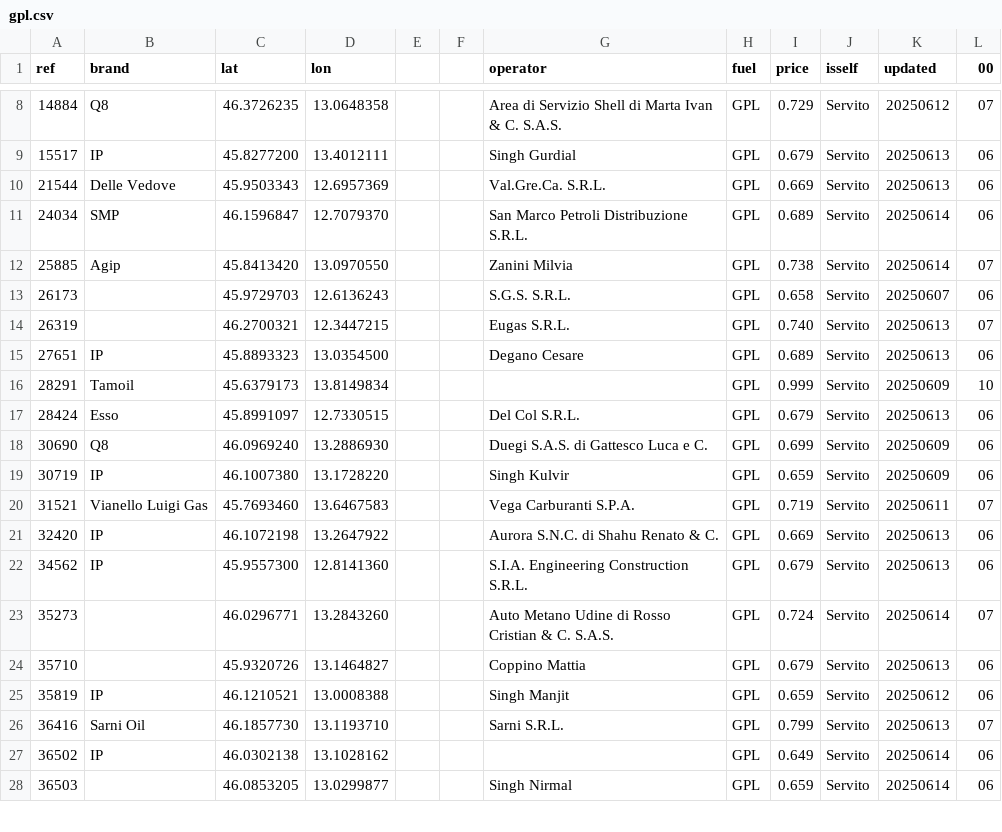
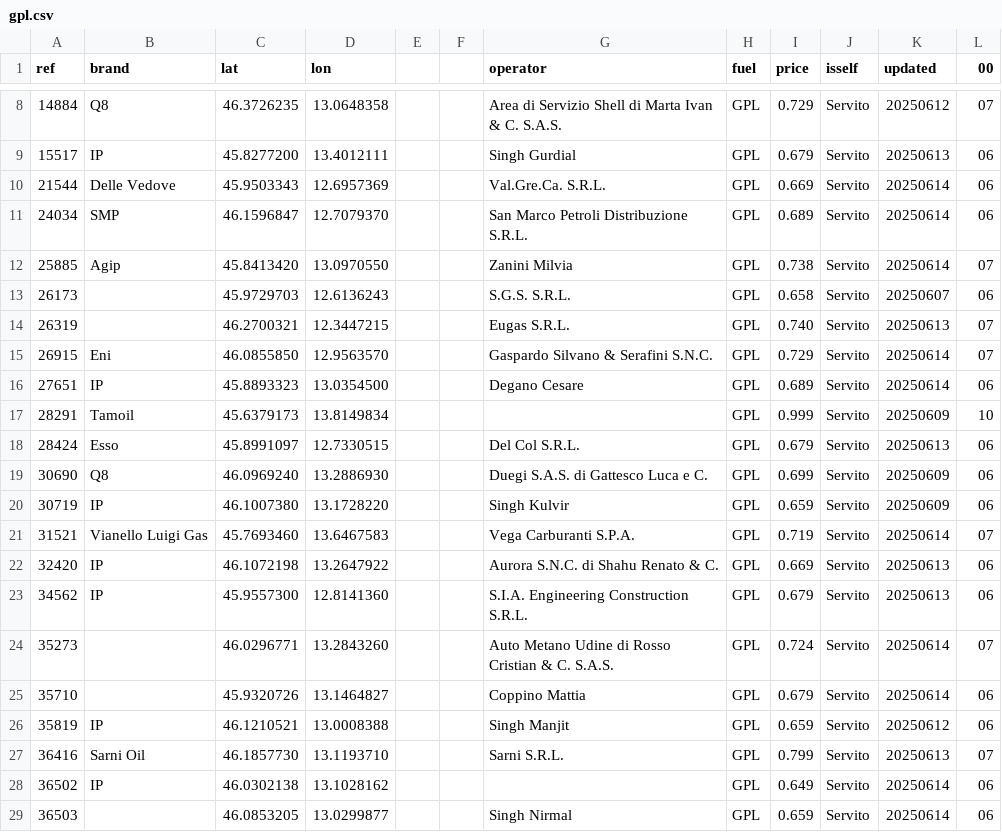
Before and after one commit to cascafico/FuelPrices, a CSV file: gpl.csv, drawn as a sheet; only a part is shown, gaps mark what is left out; the diff covers the shown part only.

```diff
--- a/gpl.csv
+++ b/gpl.csv
@@ -9,3 +9,3 @@ ref;brand;lat;lon;;;operator;fuel;price;isself;updated;00
 15517;IP;45.8277200;13.4012111;;;Singh Gurdial;GPL;0.679;Servito;20250613;06
-21544;Delle Vedove;45.9503343;12.6957369;;;Val.Gre.Ca. S.R.L.;GPL;0.669;Servito;20250613;06
+21544;Delle Vedove;45.9503343;12.6957369;;;Val.Gre.Ca. S.R.L.;GPL;0.669;Servito;20250614;06
 24034;SMP;46.1596847;12.7079370;;;San Marco Petroli Distribuzione S.R.L.;GPL;0.689;Servito;20250614;06
@@ -14,3 +14,4 @@ ref;brand;lat;lon;;;operator;fuel;price;isself;updated;00
 26319;;46.2700321;12.3447215;;;Eugas S.R.L.;GPL;0.740;Servito;20250613;07
-27651;IP;45.8893323;13.0354500;;;Degano Cesare;GPL;0.689;Servito;20250613;06
+26915;Eni;46.0855850;12.9563570;;;Gaspardo Silvano & Serafini S.N.C.;GPL;0.729;Servito;20250614;07
+27651;IP;45.8893323;13.0354500;;;Degano Cesare;GPL;0.689;Servito;20250614;06
 28291;Tamoil;45.6379173;13.8149834;;;;GPL;0.999;Servito;20250609;10
@@ -19,3 +20,3 @@ ref;brand;lat;lon;;;operator;fuel;price;isself;updated;00
 30719;IP;46.1007380;13.1728220;;;Singh Kulvir;GPL;0.659;Servito;20250609;06
-31521;Vianello Luigi Gas;45.7693460;13.6467583;;;Vega Carburanti S.P.A.;GPL;0.719;Servito;20250611;07
+31521;Vianello Luigi Gas;45.7693460;13.6467583;;;Vega Carburanti S.P.A.;GPL;0.719;Servito;20250614;07
 32420;IP;46.1072198;13.2647922;;;Aurora S.N.C. di Shahu Renato & C.;GPL;0.669;Servito;20250613;06
@@ -23,3 +24,3 @@ ref;brand;lat;lon;;;operator;fuel;price;isself;updated;00
 35273;;46.0296771;13.2843260;;;Auto Metano Udine di Rosso Cristian & C. S.A.S.;GPL;0.724;Servito;20250614;07
-35710;;45.9320726;13.1464827;;;Coppino Mattia;GPL;0.679;Servito;20250613;06
+35710;;45.9320726;13.1464827;;;Coppino Mattia;GPL;0.679;Servito;20250614;06
 35819;IP;46.1210521;13.0008388;;;Singh Manjit;GPL;0.659;Servito;20250612;06
```
Also changed, not shown: 6 edited cells elsewhere in this file, benzina.csv, fuel.csv, 2 other files.
